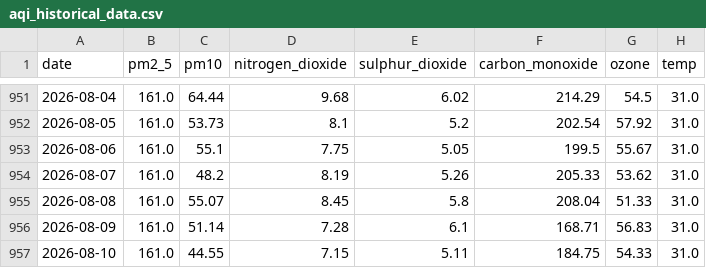
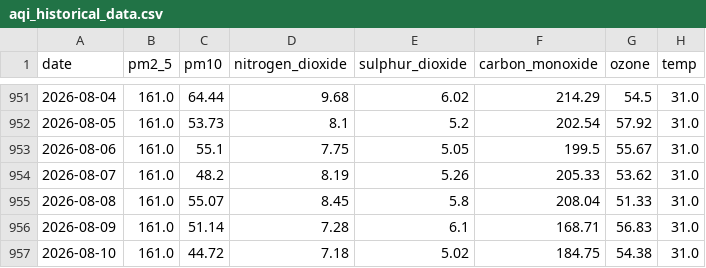
Before and after one commit to alisyedrafay/AQIPrediction_10Pearls_Cohort8, a CSV file: aqi_historical_data.csv, drawn as a sheet; only a part is shown, gaps mark what is left out; the diff names each change by its address in the sheet, - before the commit and + after, or states it on an @@ line.

```diff
--- a/aqi_historical_data.csv
+++ b/aqi_historical_data.csv
-C957 (pm10): 44.55
+C957 (pm10): 44.72
-D957 (nitrogen_dioxide): 7.15
+D957 (nitrogen_dioxide): 7.18
-E957 (sulphur_dioxide): 5.11
+E957 (sulphur_dioxide): 5.02
-G957 (ozone): 54.33
+G957 (ozone): 54.38
```
